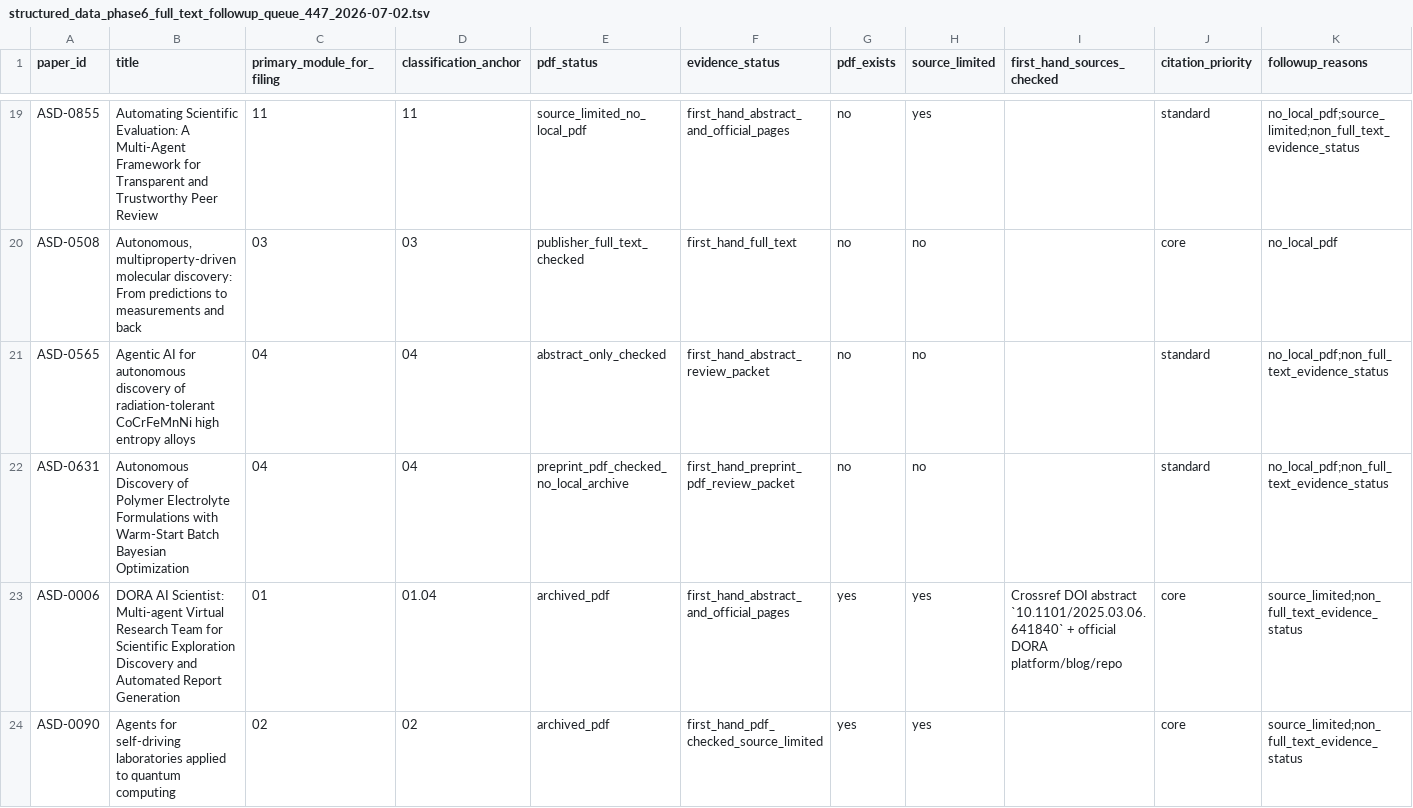
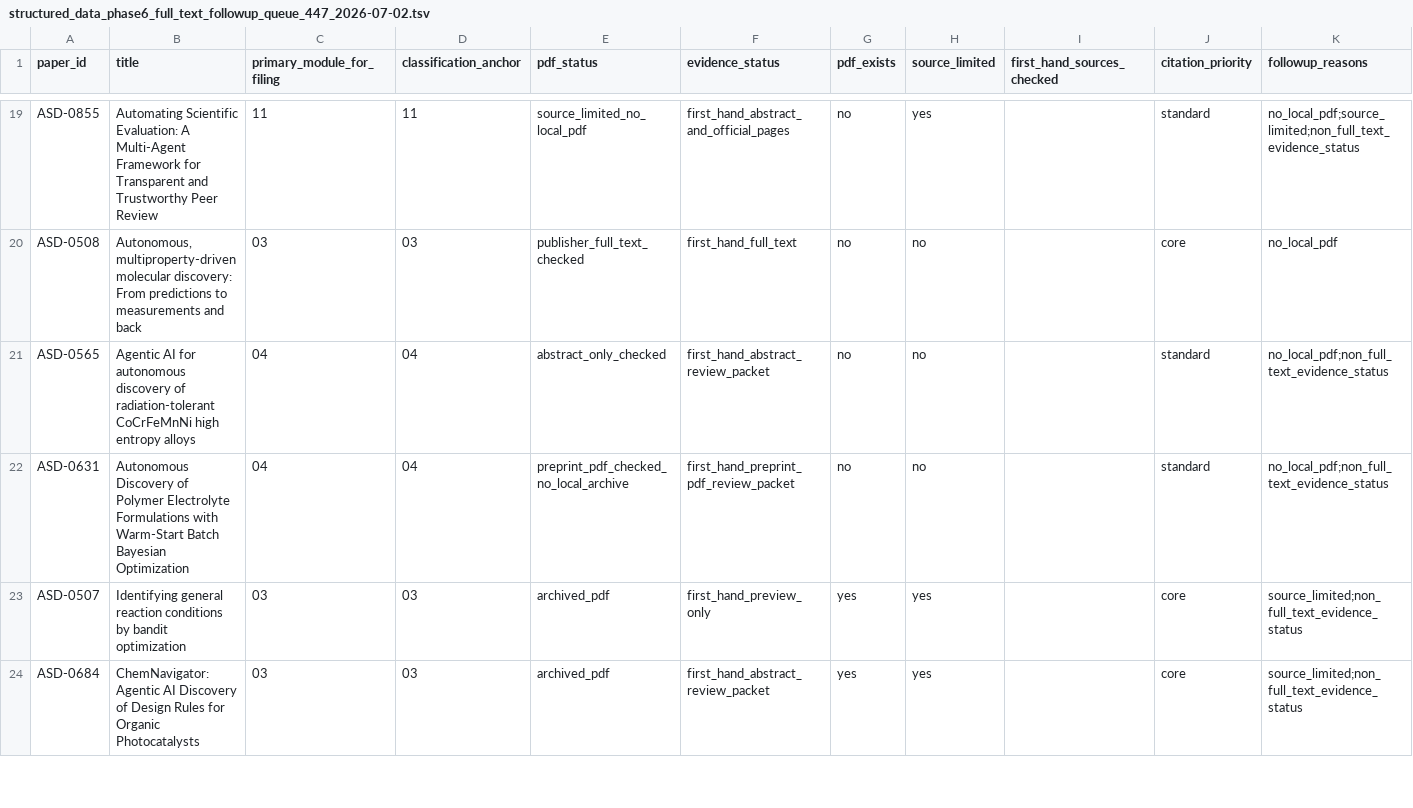
Before and after one commit to zzy451/Autonomous-Scientific-Discovery, a TSV file: Autonomous Scientific Discovery/Coverage_Check/structured_data_phase6_full_text_followup_queue_447_2026-07-02.tsv, drawn as a sheet; only a part is shown, gaps mark what is left out; the shorter side is filled out with more unchanged rows; rows hold the shown columns only; the diff covers the shown part only; the diff names each change by its address in the sheet, - before the commit and + after, or states it on an @@ line.

```diff
--- a/Autonomous Scientific Discovery/Coverage_Check/structured_data_phase6_full_text_followup_queue_447_2026-07-02.tsv
+++ b/Autonomous Scientific Discovery/Coverage_Check/structured_data_phase6_full_text_followup_queue_447_2026-07-02.tsv
-row 23: ASD-0006 | DORA AI Scientist: Multi-agent Virtual Research Team for Scientific Exploration Discovery and Automated Report Generation | 01 | 01.04 | archived_pdf | first_hand_abstract_and_official_pages | yes | yes | Crossref DOI abstract `10.1101/2025.03.06.641840` + official DORA platform/blog/repo | core | source_limited;non_full_text_evidence_status
-row 24: ASD-0090 | Agents for self-driving laboratories applied to quantum computing | 02 | 02 | archived_pdf | first_hand_pdf_checked_source_limited | yes | yes |  | core | source_limited;non_full_text_evidence_status
```
Also changed, not shown: 2 removed rows elsewhere in this file, Autonomous Scientific Discovery/Coverage_Check/structured_data_phase6_followup_round1_slice_A_447_2026-07-02.tsv, Autonomous Scientific Discovery/Coverage_Check/structured_data_phase6_followup_round1_slice_B_447_2026-07-02.tsv, 37 other files.
